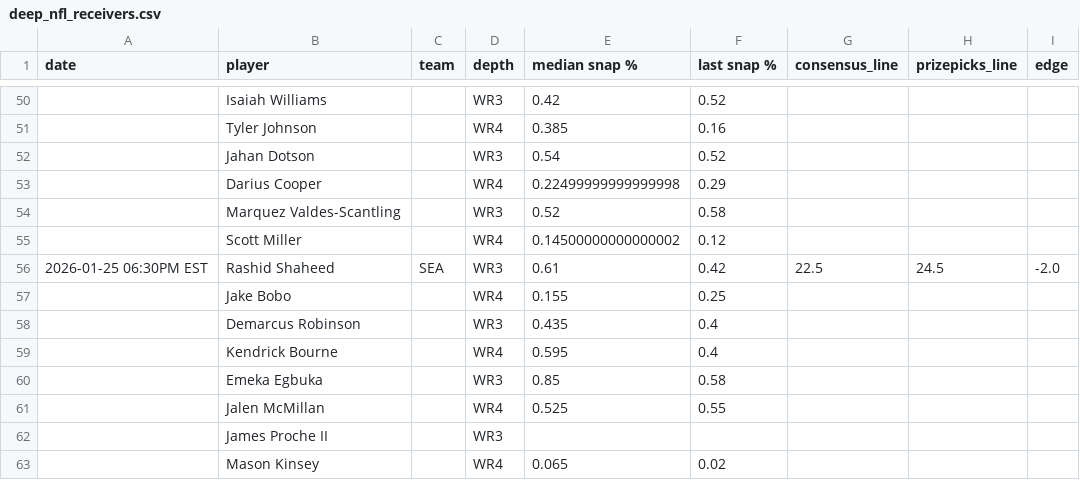
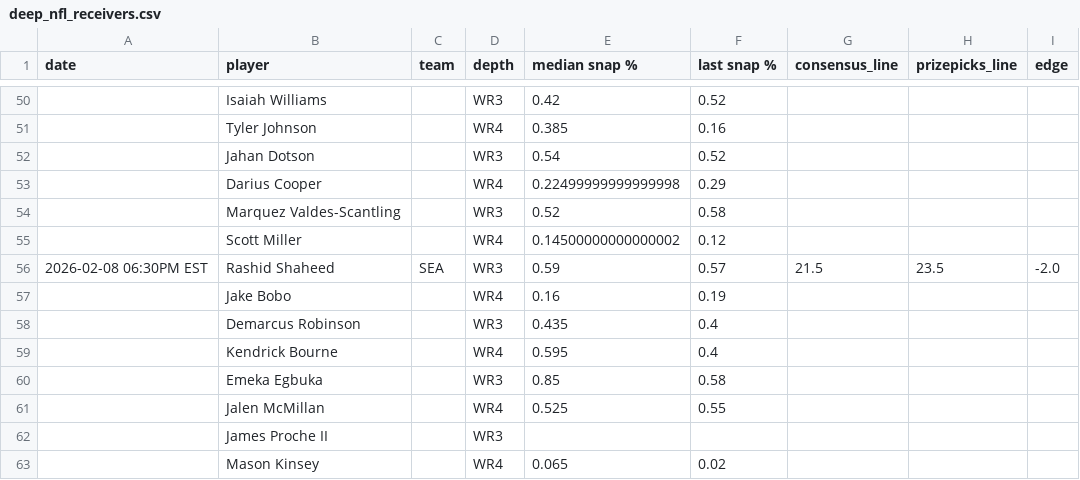
Before and after one commit to oddsjuice/nfl-deep-receivers, a CSV file: AUTOMATIONS/FREE_WR3-WR4_SHEETS/deep_nfl_receivers.csv, drawn as a sheet; only a part is shown, gaps mark what is left out; the diff covers the shown part only.

```diff
--- a/AUTOMATIONS/FREE_WR3-WR4_SHEETS/deep_nfl_receivers.csv
+++ b/AUTOMATIONS/FREE_WR3-WR4_SHEETS/deep_nfl_receivers.csv
@@ -55,4 +55,4 @@ date,player,team,depth,median snap %,last snap %,consensus_line,prizepicks_line,
 ,Scott Miller,,WR4,0.14500000000000002,0.12,,,
-2026-01-25 06:30PM EST,Rashid Shaheed,SEA,WR3,0.61,0.42,22.5,24.5,-2.0
-,Jake Bobo,,WR4,0.155,0.25,,,
+2026-02-08 06:30PM EST,Rashid Shaheed,SEA,WR3,0.59,0.57,21.5,23.5,-2.0
+,Jake Bobo,,WR4,0.16,0.19,,,
 ,Demarcus Robinson,,WR3,0.435,0.4,,,
```
Also changed, not shown: 1 added row, 1 removed row and 31 edited cells elsewhere in this file.
